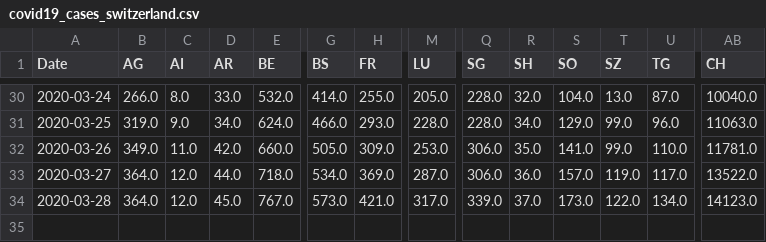
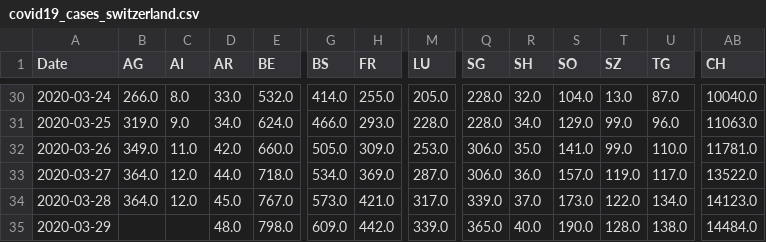
Before and after one commit to mgswiss/covid19-cases-switzerland, a CSV file: covid19_cases_switzerland.csv, drawn as a sheet; only a part is shown, gaps mark what is left out; rows hold the shown columns only; the diff names each change by its address in the sheet, - before the commit and + after, or states it on an @@ line.

Commit message:
Update covid19_cases_switzerland.csv

```diff
--- a/covid19_cases_switzerland.csv
+++ b/covid19_cases_switzerland.csv
+row 35: 2020-03-29 |  |  | 48.0 | 798.0 | 609.0 | 442.0 | 339.0 | 365.0 | 40.0 | 190.0 | 128.0 | 138.0 | 14484.0
```
